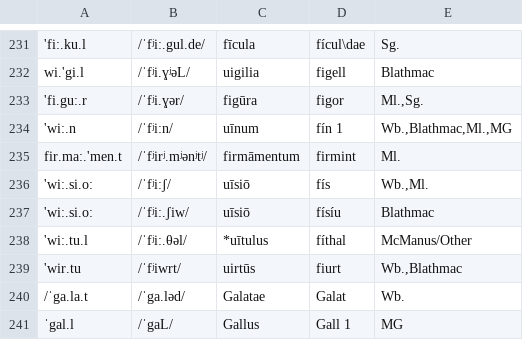
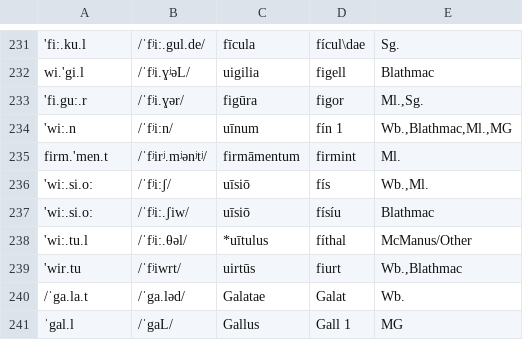
Before and after one commit to bowersd/lat2sgaLoans, a CSV file: monteCarlo/autodate_input_clean.csv, drawn as a sheet; only a part is shown, gaps mark what is left out.

Commit message:
pre-syncopated firmamentum (aka, assuming VL syncope)

```diff
--- a/monteCarlo/autodate_input_clean.csv
+++ b/monteCarlo/autodate_input_clean.csv
@@ -234,3 +234,3 @@ wi.'gi.l,/ˈfʲi.ɣʲəL/,uigilia,figell,Blathmac
 'wi:.n,/ˈfʲi:n/,uīnum,fín 1,"Wb.,Blathmac,Ml.,MG"
-fir.ma:.'men.t,/ˈfʲirʲ.mʲənʲtʲ/,firmāmentum,firmint,Ml.
+firm.'men.t,/ˈfʲirʲ.mʲənʲtʲ/,firmāmentum,firmint,Ml.
 'wi:.si.o:,/ˈfʲi:ʃ/,uīsiō,fís,"Wb.,Ml."
```
